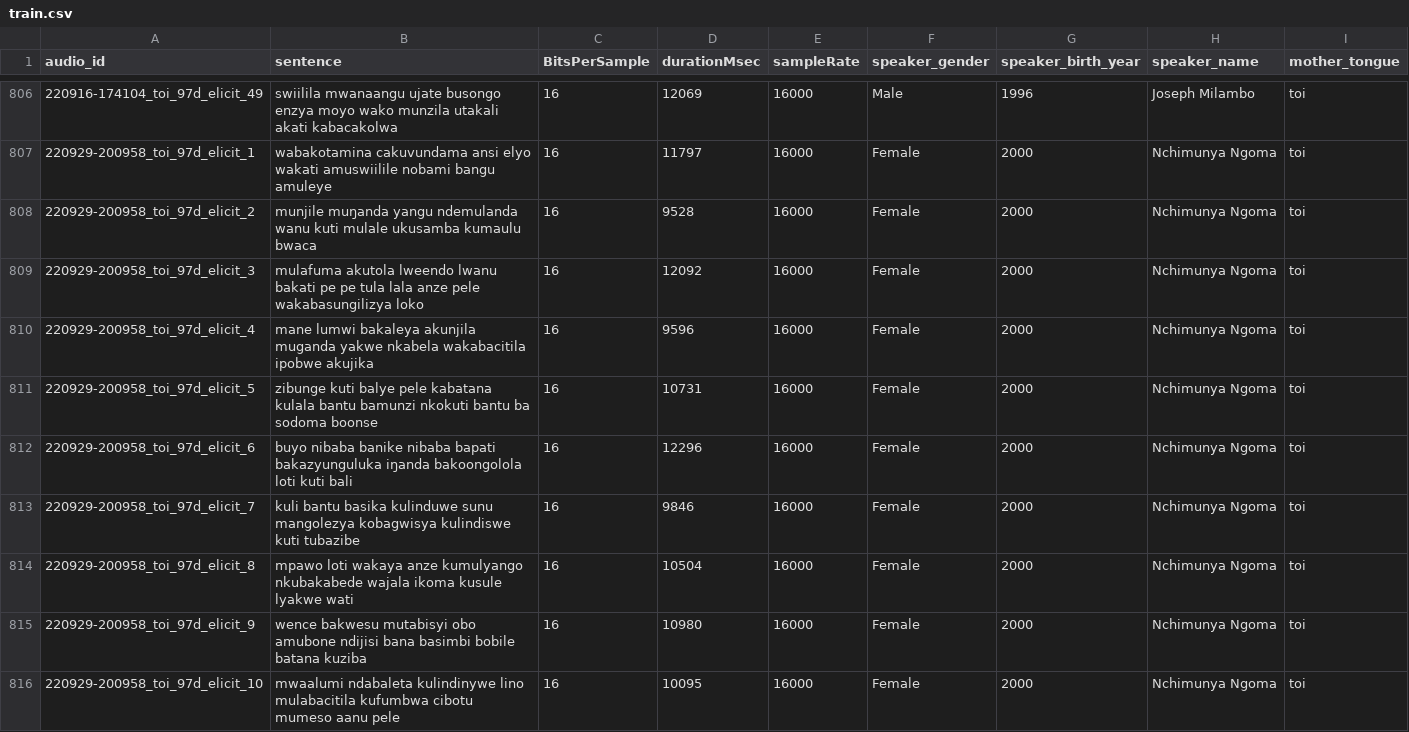
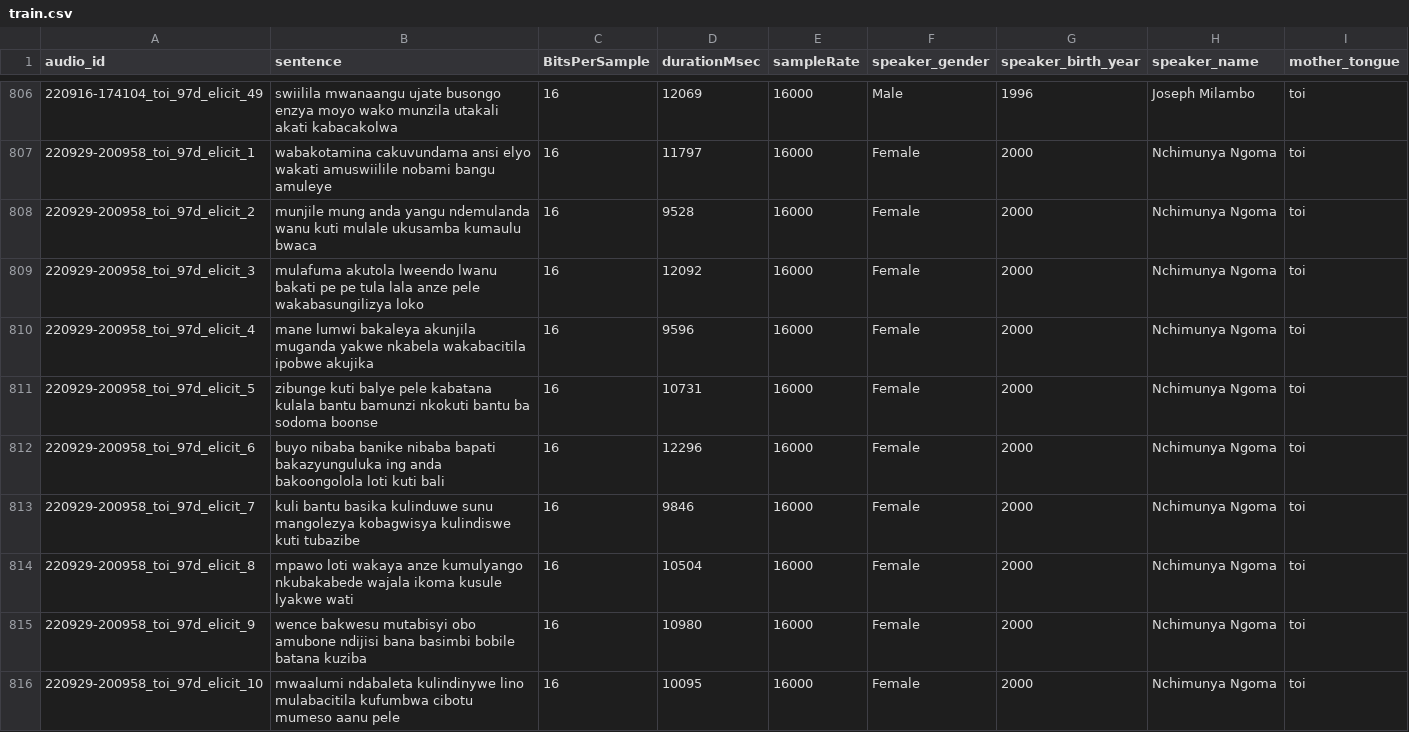
Before and after one commit to unza-speech-lab/zambezi-voice, a CSV file: tonga/splits/train.csv, drawn as a sheet; only a part is shown, gaps mark what is left out; the diff covers the shown part only.

```diff
--- a/tonga/splits/train.csv
+++ b/tonga/splits/train.csv
@@ -807,3 +807,3 @@ audio_id	sentence	BitsPerSample	durationMsec	sampleRate	speaker_gender	speaker_b
 220929-200958_toi_97d_elicit_1	wabakotamina cakuvundama ansi elyo wakati amuswiilile nobami bangu amuleye 	16	11797	16000	Female	2000	Nchimunya Ngoma	toi
-220929-200958_toi_97d_elicit_2	munjile muŋanda yangu ndemulanda wanu kuti mulale ukusamba kumaulu bwaca 	16	9528	16000	Female	2000	Nchimunya Ngoma	toi
+220929-200958_toi_97d_elicit_2	munjile mung anda yangu ndemulanda wanu kuti mulale ukusamba kumaulu bwaca 	16	9528	16000	Female	2000	Nchimunya Ngoma	toi
 220929-200958_toi_97d_elicit_3	mulafuma akutola lweendo lwanu bakati pe pe tula lala anze pele wakabasungilizya loko 	16	12092	16000	Female	2000	Nchimunya Ngoma	toi
@@ -811,3 +811,3 @@ audio_id	sentence	BitsPerSample	durationMsec	sampleRate	speaker_gender	speaker_b
 220929-200958_toi_97d_elicit_5	zibunge kuti balye pele kabatana kulala bantu bamunzi nkokuti bantu ba sodoma boonse 	16	10731	16000	Female	2000	Nchimunya Ngoma	toi
-220929-200958_toi_97d_elicit_6	buyo nibaba banike nibaba bapati bakazyunguluka iŋanda bakoongolola loti kuti bali 	16	12296	16000	Female	2000	Nchimunya Ngoma	toi
+220929-200958_toi_97d_elicit_6	buyo nibaba banike nibaba bapati bakazyunguluka ing anda bakoongolola loti kuti bali 	16	12296	16000	Female	2000	Nchimunya Ngoma	toi
 220929-200958_toi_97d_elicit_7	kuli bantu basika kulinduwe sunu mangolezya kobagwisya kulindiswe kuti tubazibe 	16	9846	16000	Female	2000	Nchimunya Ngoma	toi
```
Also changed, not shown: 16 added rows and 31 edited cells elsewhere in this file, tonga/splits/dev.csv, tonga/splits/test.csv.
